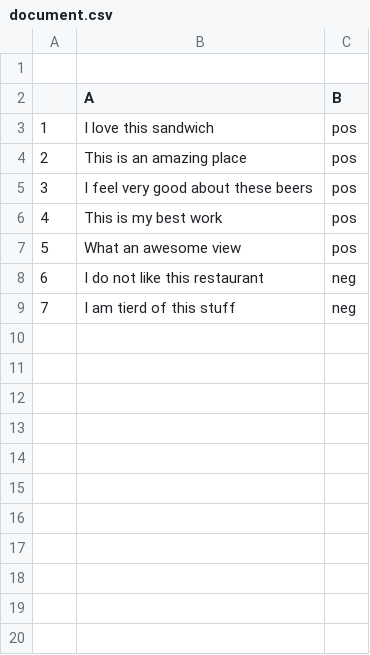
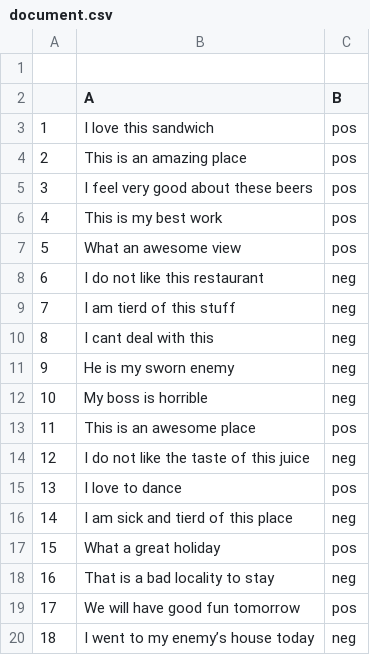
Before and after one commit to examlab/ml, a CSV file: document.csv, drawn as a sheet; the diff names each change by its address in the sheet, - before the commit and + after, or states it on an @@ line.

Commit message:
Add files via upload

```diff
--- a/document.csv
+++ b/document.csv
+row 10: 8 | I cant deal with this | neg
+row 11: 9 | He is my sworn enemy | neg
+row 12: 10 | My boss is horrible | neg
+row 13: 11 | This is an awesome place | pos
+row 14: 12 | I do not like the taste of this juice | neg
+row 15: 13 | I love to dance | pos
+row 16: 14 | I am sick and tierd of this place | neg
+row 17: 15 | What a great holiday | pos
+row 18: 16 | That is a bad locality to stay | neg
+row 19: 17 | We will have good fun tomorrow | pos
+row 20: 18 | I went to my enemy’s house today | neg
```
